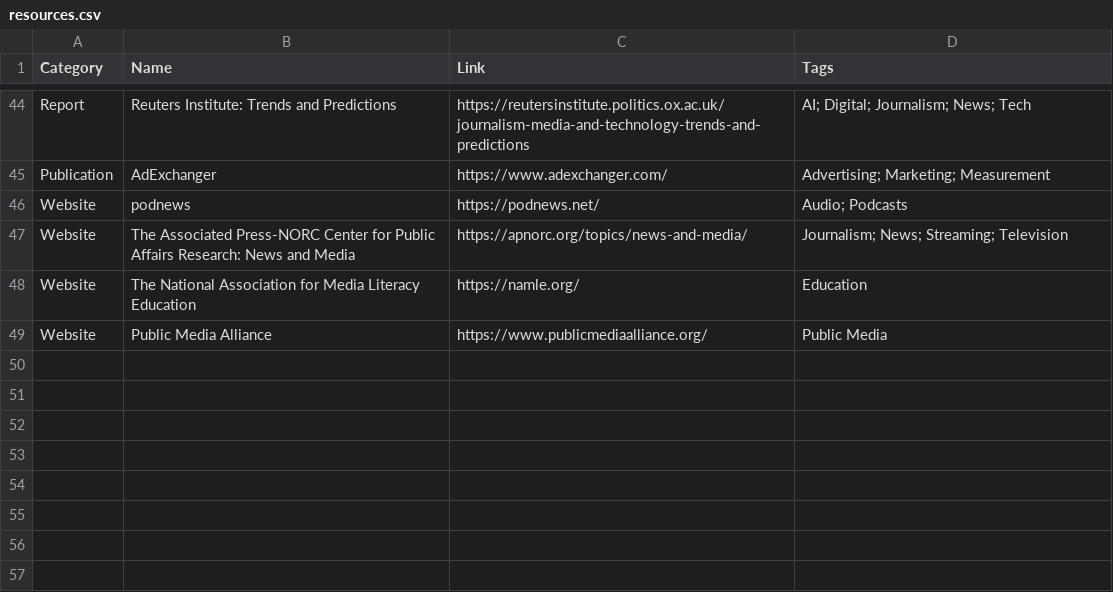
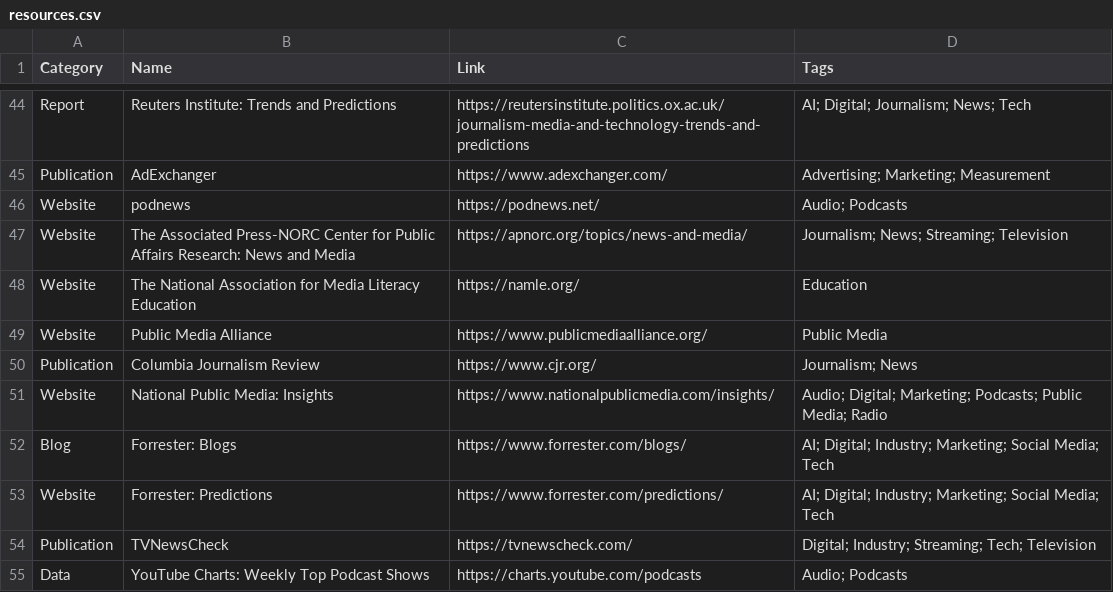
Before and after one commit to collinberke/data-media-marketing-resources, a CSV file: resources.csv, drawn as a sheet; only a part is shown, gaps mark what is left out; the diff names each change by its address in the sheet, - before the commit and + after, or states it on an @@ line.

Commit message:
feat(root): Update resources.csv

```diff
--- a/resources.csv
+++ b/resources.csv
+row 50: Publication | Columbia Journalism Review | https://www.cjr.org/ | Journalism; News
+row 51: Website | National Public Media: Insights | https://www.nationalpublicmedia.com/insights/ | Audio; Digital; Marketing; Podcasts; Public Media; Radio
+row 52: Blog | Forrester: Blogs | https://www.forrester.com/blogs/ | AI; Digital; Industry; Marketing; Social Media; Tech
+row 53: Website | Forrester: Predictions | https://www.forrester.com/predictions/ | AI; Digital; Industry; Marketing; Social Media; Tech
+row 54: Publication | TVNewsCheck | https://tvnewscheck.com/ | Digital; Industry; Streaming; Tech; Television
+row 55: Data | YouTube Charts: Weekly Top Podcast Shows | https://charts.youtube.com/podcasts | Audio; Podcasts
```
